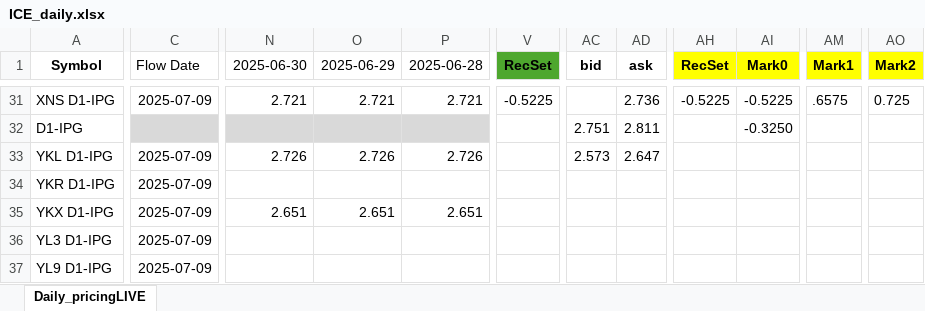
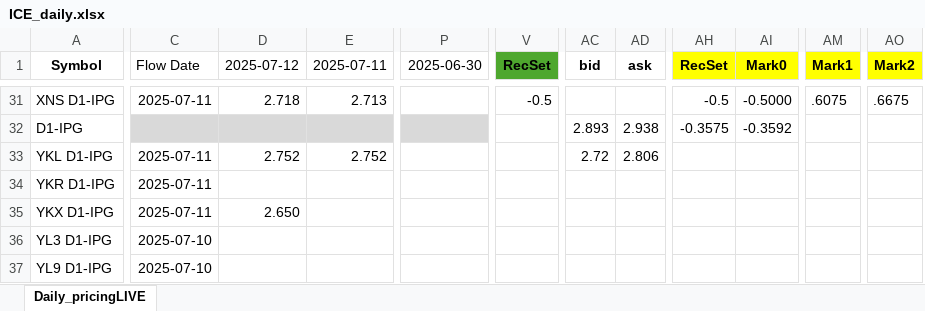
Before and after one commit to G-OMalley/GOSummer25, an Excel workbook: INFO/ICE_daily.xlsx, sheet Daily_pricingLIVE, drawn as a sheet; only a part is shown, gaps mark what is left out; values as stored, in another font and other column widths than the file's, no borders; removed rows and columns are numbered as before the commit, all else as after; the diff covers the shown part only; the diff names each change by its address in the sheet, - before the commit and + after, or states it on an @@ line.

```diff
--- a/INFO/ICE_daily.xlsx (sheet Daily_pricingLIVE)
+++ b/INFO/ICE_daily.xlsx (sheet Daily_pricingLIVE)
+column D (2025-07-12), rows 31-35: 2.718 |  | 2.752 |  | 2.650
+column E (2025-07-11), rows 31-33: 2.713 |  | 2.752
-column O (2025-06-29), rows 31-35: 2.721 |  | 2.726 |  | 2.651
-column P (2025-06-28), rows 31-35: 2.721 |  | 2.726 |  | 2.651
-C31 (Flow Date): 2025-07-09
+C31 (Flow Date): 2025-07-11
-P31 (2025-06-30): 2.721
+P31 (2025-06-30): (empty)
-V31 (RecSet): -0.5225
+V31 (RecSet): -0.5
-AD31 (ask): 2.736
+AD31 (ask): (empty)
-AH31 (RecSet): -0.5225
+AH31 (RecSet): -0.5
-AI31 (Mark0): -0.5225
+AI31 (Mark0): -0.5000
-AM31 (Mark1): .6575
+AM31 (Mark1): .6075
-AO31 (Mark2): 0.725
+AO31 (Mark2): .6675
-AC32 (bid): 2.751
+AC32 (bid): 2.893
-AD32 (ask): 2.811
+AD32 (ask): 2.938
-AH32 (RecSet): (empty)
+AH32 (RecSet): -0.3575
-AI32 (Mark0): -0.3250
+AI32 (Mark0): -0.3592
-C33:C35 (Flow Date): 2025-07-09
+C33:C35 (Flow Date): 2025-07-11
-P33 (2025-06-30): 2.726
+P33 (2025-06-30): (empty)
-AC33 (bid): 2.573
+AC33 (bid): 2.72
-AD33 (ask): 2.647
+AD33 (ask): 2.806
-P35 (2025-06-30): 2.651
+P35 (2025-06-30): (empty)
-C36:C37 (Flow Date): 2025-07-09
+C36:C37 (Flow Date): 2025-07-10
```
Also changed, not shown: 1 added row, 1 removed row, 1430 edited cells and cell formats elsewhere in this sheet, 48 other files.
